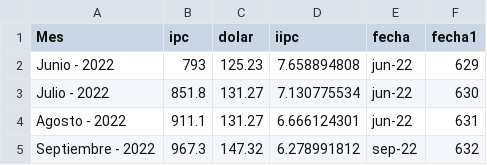
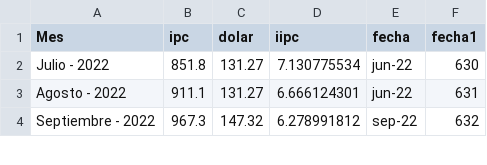
Before and after one commit to Jthl1986/T1, a CSV file: iipc3.csv, drawn as a sheet; only a part is shown; the diff names each change by its address in the sheet, - before the commit and + after, or states it on an @@ line.

Commit message:
Update iipc3.csv

```diff
--- a/iipc3.csv
+++ b/iipc3.csv
-row 2: Junio - 2022 | 793 | 125.23 | 7.658894808 | jun-22 | 629
```
